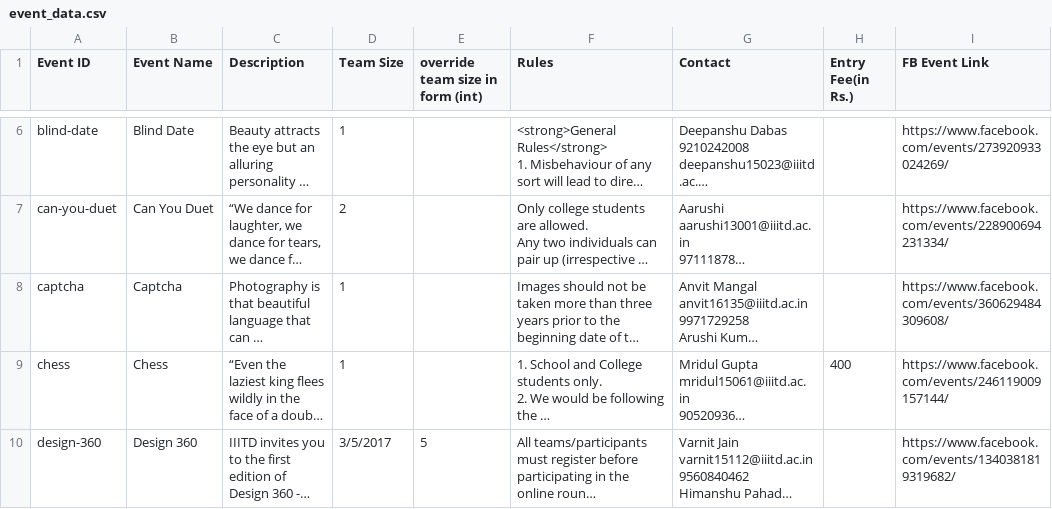
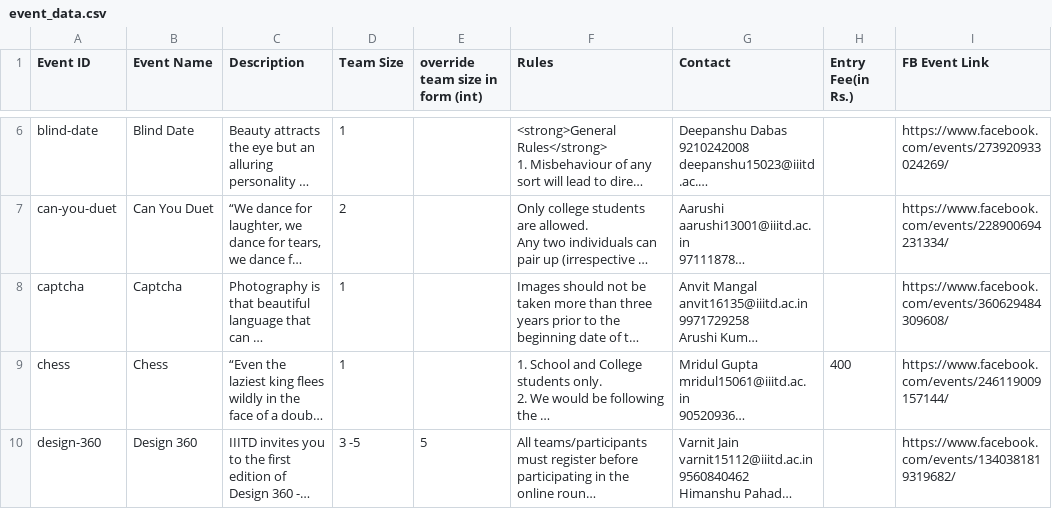
Before and after one commit to geekSiddharth/odyssey-website, a CSV file: event_data.csv, drawn as a sheet; only a part is shown, gaps mark what is left out; long unchanged cells end in …; the diff covers the shown part only; the diff names each change by its address in the sheet, - before the commit and + after, or states it on an @@ line.

Commit message:
fixed csv
Signed-off-by: Gurek Singh <gurek15033@iiitd.ac.in>

```diff
--- a/event_data.csv
+++ b/event_data.csv
-D10 (Team Size): 3/5/2017
+D10 (Team Size): 3 -5
```
Also changed, not shown: 1 edited cell elsewhere in this file.
